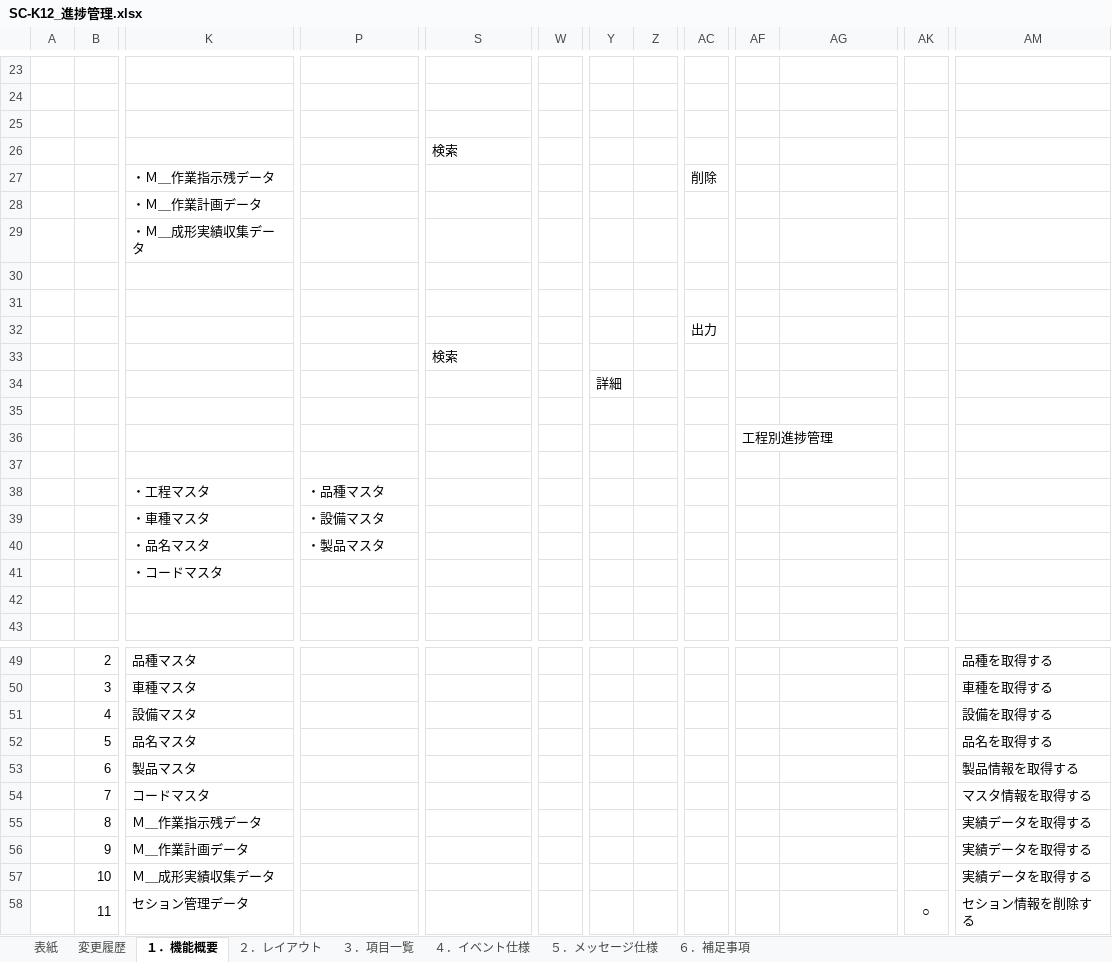
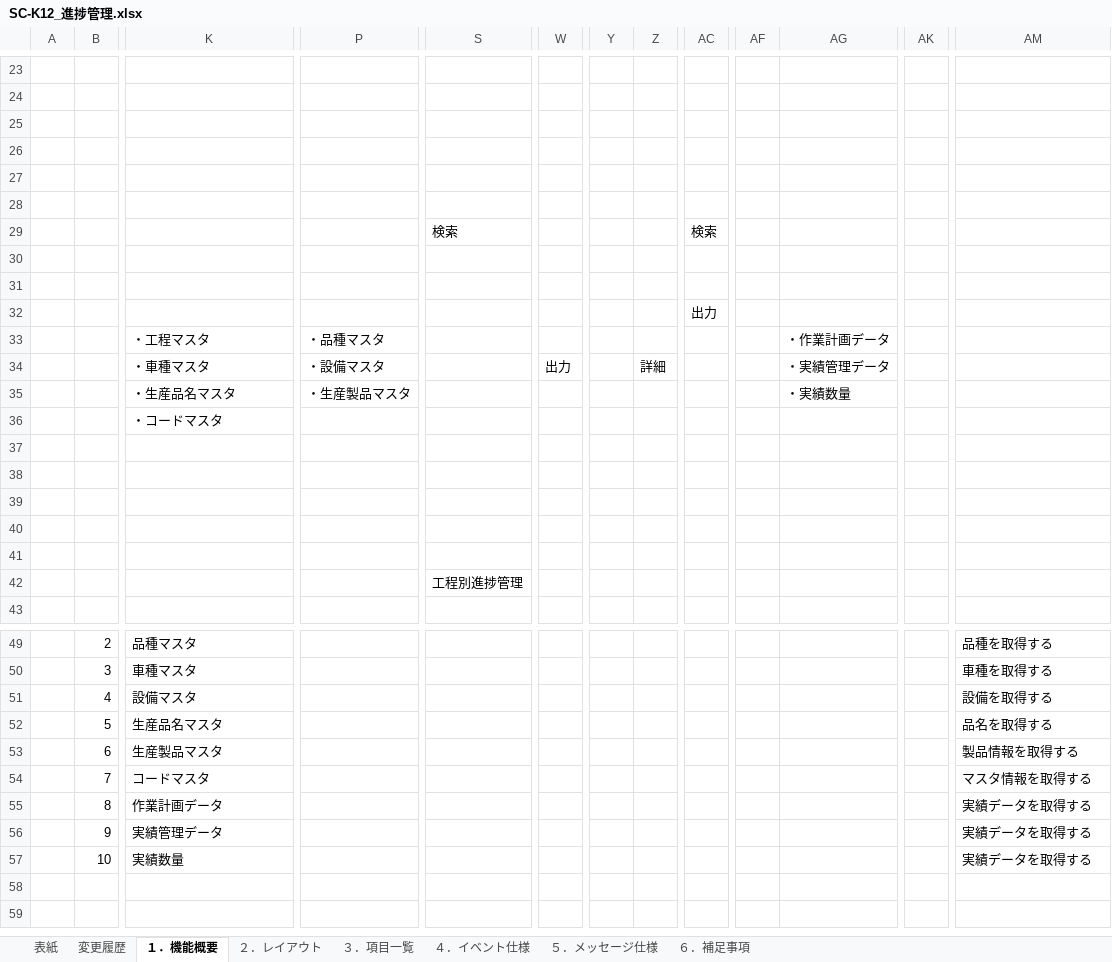
Before and after one commit to LeviDlflu/backdoor, an Excel workbook: 01_基本設計書/20200220リリース/SC-K12_進捗管理.xlsx, sheet １．機能概要, drawn as a sheet; only a part is shown, gaps mark what is left out; values as stored, in another font and other column widths than the file's, no borders; charts and pictures not drawn; removed rows and columns are numbered as before the commit, all else as after; rows hold the shown columns only; the diff names each change by its address in the sheet, - before the commit and + after, or states it on an @@ line.

```diff
--- a/01_基本設計書/20200220リリース/SC-K12_進捗管理.xlsx (sheet １．機能概要)
+++ b/01_基本設計書/20200220リリース/SC-K12_進捗管理.xlsx (sheet １．機能概要)
+column Y, empty
-column Z, empty
-S26: 検索
+S26: (empty)
-row 27:  |  | ・Ｍ＿作業指示残データ |  |  |  |  |  | 削除
+row 27: (empty)
-K28: ・Ｍ＿作業計画データ
+K28: (empty)
-row 29:  |  | ・Ｍ＿成形実績収集データ
+row 29:  |  |  |  | 検索 |  |  |  | 検索
-row 33:  |  |  |  | 検索
-row 34:  |  |  |  |  |  | 詳細
-row 35: (empty)
-row 36:  |  |  |  |  |  |  |  |  | 工程別進捗管理
-row 37: (empty)
-AG33: (empty)
+AG33: ・作業計画データ
-row 39:  |  | ・車種マスタ | ・設備マスタ
-row 40:  |  | ・品名マスタ | ・製品マスタ
+row 34:  |  | ・車種マスタ | ・設備マスタ |  | 出力 |  | 詳細 |  |  | ・実績管理データ
+row 35:  |  | ・生産品名マスタ | ・生産製品マスタ |  |  |  |  |  |  | ・実績数量
+row 38: (empty)
+row 39: (empty)
+row 40: (empty)
+row 41: (empty)
+row 42:  |  |  |  | 工程別進捗管理
-K52: 品名マスタ
+K52: 生産品名マスタ
-K53: 製品マスタ
+K53: 生産製品マスタ
-K55: Ｍ＿作業指示残データ
+K55: 作業計画データ
-K56: Ｍ＿作業計画データ
+K56: 実績管理データ
-K57: Ｍ＿成形実績収集データ
+K57: 実績数量
-row 58:  | 11 | セション管理データ |  |  |  |  |  |  |  |  | ○ | セション情報を削除する
```
Also changed, not shown: sheet ４．イベント仕様, sheet ３．項目一覧, sheet ６．補足事項, sheet ２．レイアウト, sheet ５．メッセージ仕様, charts or pictures.
